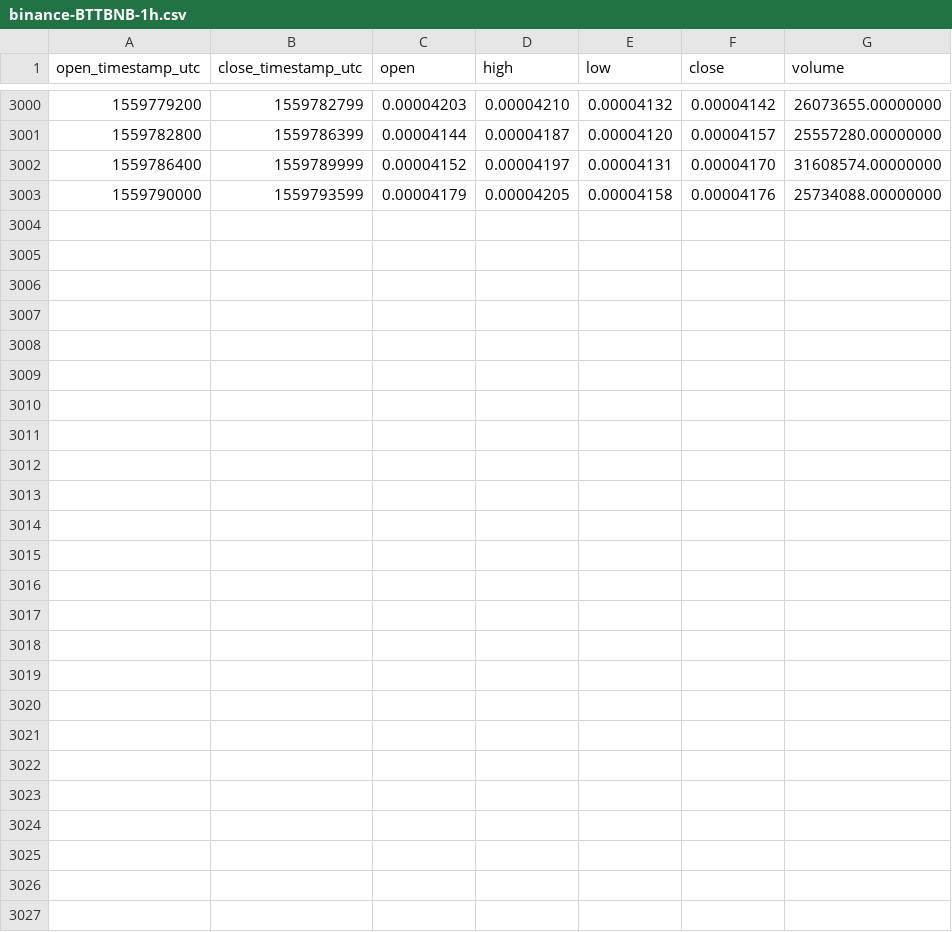
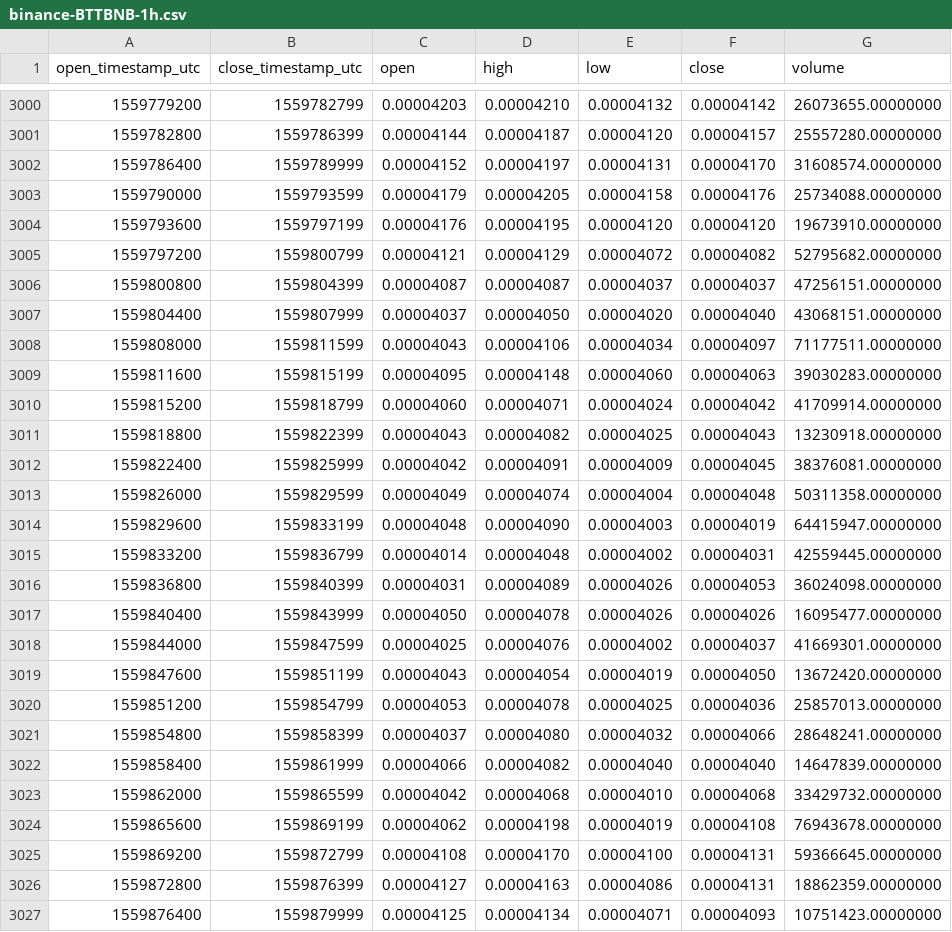
Before and after one commit to cryptobigbro/binance-BTTBNB, a CSV file: binance-BTTBNB-1h.csv, drawn as a sheet; only a part is shown, gaps mark what is left out.

Commit message:
Update OHLCV data.

```diff
--- a/binance-BTTBNB-1h.csv
+++ b/binance-BTTBNB-1h.csv
@@ -3003 +3003,25 @@ open_timestamp_utc,close_timestamp_utc,open,high,low,close,volume
 1559790000,1559793599,0.00004179,0.00004205,0.00004158,0.00004176,25734088.00000000
+1559793600,1559797199,0.00004176,0.00004195,0.00004120,0.00004120,19673910.00000000
+1559797200,1559800799,0.00004121,0.00004129,0.00004072,0.00004082,52795682.00000000
+1559800800,1559804399,0.00004087,0.00004087,0.00004037,0.00004037,47256151.00000000
+1559804400,1559807999,0.00004037,0.00004050,0.00004020,0.00004040,43068151.00000000
+1559808000,1559811599,0.00004043,0.00004106,0.00004034,0.00004097,71177511.00000000
+1559811600,1559815199,0.00004095,0.00004148,0.00004060,0.00004063,39030283.00000000
+1559815200,1559818799,0.00004060,0.00004071,0.00004024,0.00004042,41709914.00000000
+1559818800,1559822399,0.00004043,0.00004082,0.00004025,0.00004043,13230918.00000000
+1559822400,1559825999,0.00004042,0.00004091,0.00004009,0.00004045,38376081.00000000
+1559826000,1559829599,0.00004049,0.00004074,0.00004004,0.00004048,50311358.00000000
+1559829600,1559833199,0.00004048,0.00004090,0.00004003,0.00004019,64415947.00000000
+1559833200,1559836799,0.00004014,0.00004048,0.00004002,0.00004031,42559445.00000000
+1559836800,1559840399,0.00004031,0.00004089,0.00004026,0.00004053,36024098.00000000
+1559840400,1559843999,0.00004050,0.00004078,0.00004026,0.00004026,16095477.00000000
+1559844000,1559847599,0.00004025,0.00004076,0.00004002,0.00004037,41669301.00000000
+1559847600,1559851199,0.00004043,0.00004054,0.00004019,0.00004050,13672420.00000000
+1559851200,1559854799,0.00004053,0.00004078,0.00004025,0.00004036,25857013.00000000
+1559854800,1559858399,0.00004037,0.00004080,0.00004032,0.00004066,28648241.00000000
+1559858400,1559861999,0.00004066,0.00004082,0.00004040,0.00004040,14647839.00000000
+1559862000,1559865599,0.00004042,0.00004068,0.00004010,0.00004068,33429732.00000000
+1559865600,1559869199,0.00004062,0.00004198,0.00004019,0.00004108,76943678.00000000
+1559869200,1559872799,0.00004108,0.00004170,0.00004100,0.00004131,59366645.00000000
+1559872800,1559876399,0.00004127,0.00004163,0.00004086,0.00004131,18862359.00000000
+1559876400,1559879999,0.00004125,0.00004134,0.00004071,0.00004093,10751423.00000000
```
Also changed, not shown: binance-BTTBNB-1d.csv.
